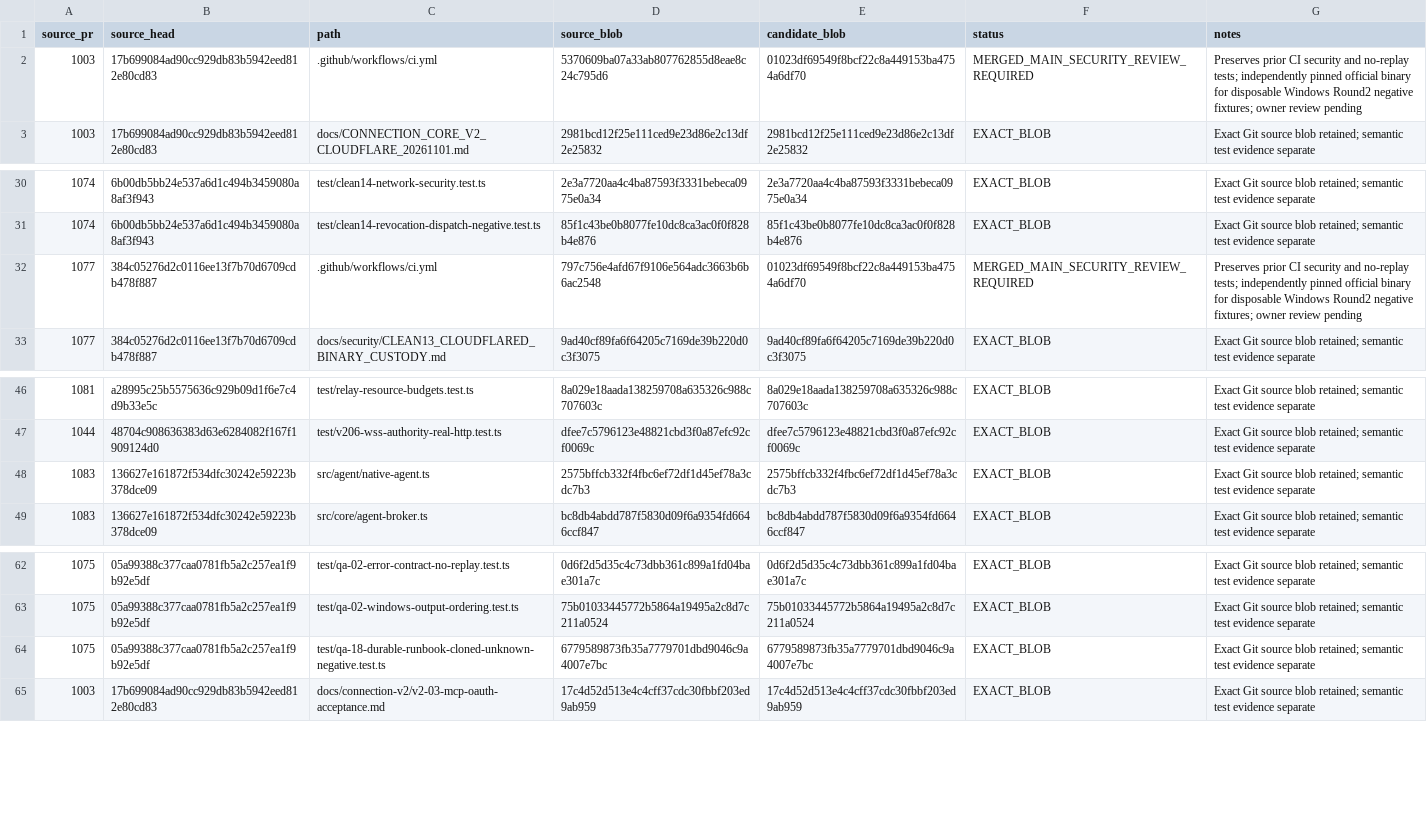
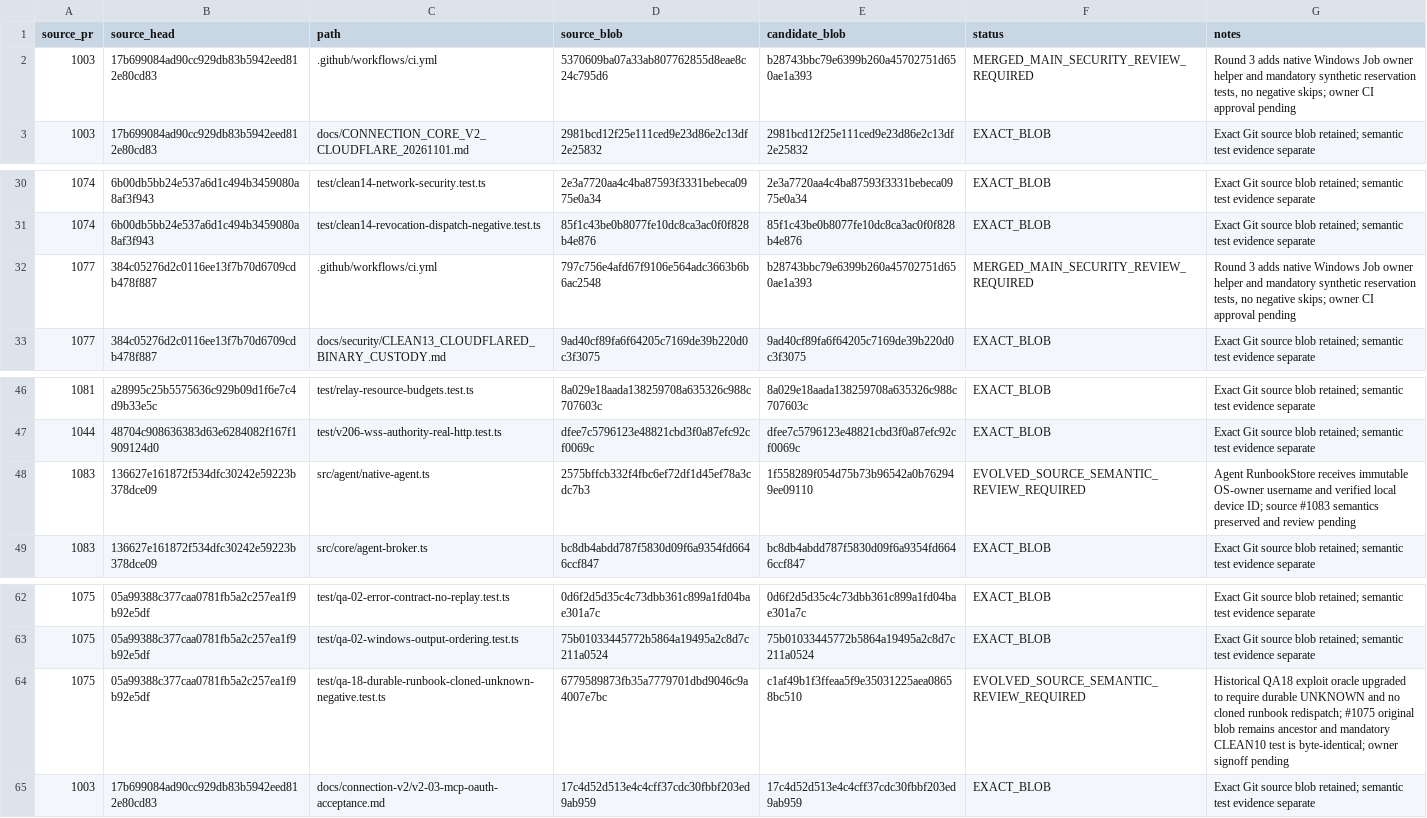
Before and after one commit to Naveax/Nexowire, a CSV file: docs/connection-v2/source-preservation-matrix.csv, drawn as a sheet; only a part is shown, gaps mark what is left out.

Commit message:
test(clean10): assert concurrency, restart, owner binding and no replay; provision native QA02 guardian
Keep all #1075 mandatory CLEAN-10 assertions unchanged. Upgrade historical QA-18 exploit-positive oracle to a secure regression, retain its original source SHA in preservation DAG, and compile real Windows Job owner before exact-snapshot pipe ordering test. Update 73-row source matrix and authoritative Draft NO-GO report.

```diff
--- a/docs/connection-v2/source-preservation-matrix.csv
+++ b/docs/connection-v2/source-preservation-matrix.csv
@@ -1,3 +1,3 @@
 source_pr,source_head,path,source_blob,candidate_blob,status,notes
-"1003","17b699084ad90cc929db83b5942eed812e80cd83",".github/workflows/ci.yml","5370609ba07a33ab807762855d8eae8c24c795d6","01023df69549f8bcf22c8a449153ba4754a6df70","MERGED_MAIN_SECURITY_REVIEW_REQUIRED","Preserves prior CI security and no-replay tests; independently pinned official binary for disposable Windows Round2 negative fixtures; owner review pending"
+"1003","17b699084ad90cc929db83b5942eed812e80cd83",".github/workflows/ci.yml","5370609ba07a33ab807762855d8eae8c24c795d6","b28743bbc79e6399b260a45702751d650ae1a393","MERGED_MAIN_SECURITY_REVIEW_REQUIRED","Round 3 adds native Windows Job owner helper and mandatory synthetic reservation tests, no negative skips; owner CI approval pending"
 "1003","17b699084ad90cc929db83b5942eed812e80cd83","docs/CONNECTION_CORE_V2_CLOUDFLARE_20261101.md","2981bcd12f25e111ced9e23d86e2c13df2e25832","2981bcd12f25e111ced9e23d86e2c13df2e25832","EXACT_BLOB","Exact Git source blob retained; semantic test evidence separate"
@@ -31,3 +31,3 @@ source_pr,source_head,path,source_blob,candidate_blob,status,notes
 "1074","6b00db5bb24e537a6d1c494b3459080a8af3f943","test/clean14-revocation-dispatch-negative.test.ts","85f1c43be0b8077fe10dc8ca3ac0f0f828b4e876","85f1c43be0b8077fe10dc8ca3ac0f0f828b4e876","EXACT_BLOB","Exact Git source blob retained; semantic test evidence separate"
-"1077","384c05276d2c0116ee13f7b70d6709cdb478f887",".github/workflows/ci.yml","797c756e4afd67f9106e564adc3663b6b6ac2548","01023df69549f8bcf22c8a449153ba4754a6df70","MERGED_MAIN_SECURITY_REVIEW_REQUIRED","Preserves prior CI security and no-replay tests; independently pinned official binary for disposable Windows Round2 negative fixtures; owner review pending"
+"1077","384c05276d2c0116ee13f7b70d6709cdb478f887",".github/workflows/ci.yml","797c756e4afd67f9106e564adc3663b6b6ac2548","b28743bbc79e6399b260a45702751d650ae1a393","MERGED_MAIN_SECURITY_REVIEW_REQUIRED","Round 3 adds native Windows Job owner helper and mandatory synthetic reservation tests, no negative skips; owner CI approval pending"
 "1077","384c05276d2c0116ee13f7b70d6709cdb478f887","docs/security/CLEAN13_CLOUDFLARED_BINARY_CUSTODY.md","9ad40cf89fa6f64205c7169de39b220d0c3f3075","9ad40cf89fa6f64205c7169de39b220d0c3f3075","EXACT_BLOB","Exact Git source blob retained; semantic test evidence separate"
@@ -47,3 +47,3 @@ source_pr,source_head,path,source_blob,candidate_blob,status,notes
 "1044","48704c908636383d63e6284082f167f1909124d0","test/v206-wss-authority-real-http.test.ts","dfee7c5796123e48821cbd3f0a87efc92cf0069c","dfee7c5796123e48821cbd3f0a87efc92cf0069c","EXACT_BLOB","Exact Git source blob retained; semantic test evidence separate"
-"1083","136627e161872f534dfc30242e59223b378dce09","src/agent/native-agent.ts","2575bffcb332f4fbc6ef72df1d45ef78a3cdc7b3","2575bffcb332f4fbc6ef72df1d45ef78a3cdc7b3","EXACT_BLOB","Exact Git source blob retained; semantic test evidence separate"
+"1083","136627e161872f534dfc30242e59223b378dce09","src/agent/native-agent.ts","2575bffcb332f4fbc6ef72df1d45ef78a3cdc7b3","1f558289f054d75b73b96542a0b762949ee09110","EVOLVED_SOURCE_SEMANTIC_REVIEW_REQUIRED","Agent RunbookStore receives immutable OS-owner username and verified local device ID; source #1083 semantics preserved and review pending"
 "1083","136627e161872f534dfc30242e59223b378dce09","src/core/agent-broker.ts","bc8db4abdd787f5830d09f6a9354fd6646ccf847","bc8db4abdd787f5830d09f6a9354fd6646ccf847","EXACT_BLOB","Exact Git source blob retained; semantic test evidence separate"
@@ -63,3 +63,3 @@ source_pr,source_head,path,source_blob,candidate_blob,status,notes
 "1075","05a99388c377caa0781fb5a2c257ea1f9b92e5df","test/qa-02-windows-output-ordering.test.ts","75b01033445772b5864a19495a2c8d7c211a0524","75b01033445772b5864a19495a2c8d7c211a0524","EXACT_BLOB","Exact Git source blob retained; semantic test evidence separate"
-"1075","05a99388c377caa0781fb5a2c257ea1f9b92e5df","test/qa-18-durable-runbook-cloned-unknown-negative.test.ts","6779589873fb35a7779701dbd9046c9a4007e7bc","6779589873fb35a7779701dbd9046c9a4007e7bc","EXACT_BLOB","Exact Git source blob retained; semantic test evidence separate"
+"1075","05a99388c377caa0781fb5a2c257ea1f9b92e5df","test/qa-18-durable-runbook-cloned-unknown-negative.test.ts","6779589873fb35a7779701dbd9046c9a4007e7bc","c1af49b1f3ffeaa5f9e35031225aea08658bc510","EVOLVED_SOURCE_SEMANTIC_REVIEW_REQUIRED","Historical QA18 exploit oracle upgraded to require durable UNKNOWN and no cloned runbook redispatch; #1075 original blob remains ancestor and mandatory CLEAN10 test is byte-identical; owner signoff pending"
 "1003","17b699084ad90cc929db83b5942eed812e80cd83","docs/connection-v2/v2-03-mcp-oauth-acceptance.md","17c4d52d513e4c4cff37cdc30fbbf203ed9ab959","17c4d52d513e4c4cff37cdc30fbbf203ed9ab959","EXACT_BLOB","Exact Git source blob retained; semantic test evidence separate"
```
Also changed, not shown: 7 other files.
